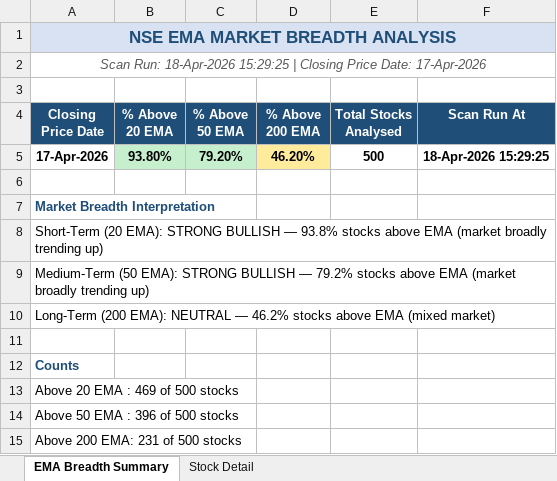
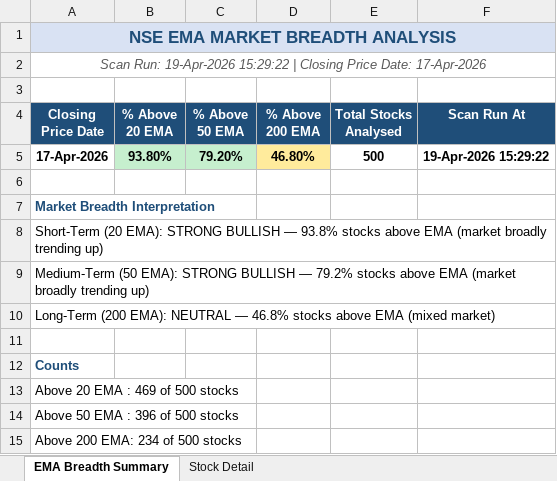
Before and after one commit to nikunj2021/EMA-Screener-, an Excel workbook: Report/EMAReport/nifty_500_ema_breadth.xlsx, sheet EMA Breadth Summary, drawn as a sheet; values as stored, in another font and other column widths than the file's, no borders; the diff names each change by its address in the sheet, - before the commit and + after, or states it on an @@ line.

```diff
--- a/Report/EMAReport/nifty_500_ema_breadth.xlsx (sheet EMA Breadth Summary)
+++ b/Report/EMAReport/nifty_500_ema_breadth.xlsx (sheet EMA Breadth Summary)
-A2 (Closing Price Date): Scan Run: 18-Apr-2026 15:29:25 | Closing…
+A2 (Closing Price Date): Scan Run: 19-Apr-2026 15:29:22 | Closing…
-D5 (% Above 200 EMA): 46.20%
+D5 (% Above 200 EMA): 46.80%
-F5 (Scan Run At): 18-Apr-2026 15:29:25
+F5 (Scan Run At): 19-Apr-2026 15:29:22
-A10 (Closing Price Date): …NEUTRAL — 46.2% stocks above…
+A10 (Closing Price Date): …NEUTRAL — 46.8% stocks above…
-A15 (Closing Price Date): Above 200 EMA: 231 of 500 stocks
+A15 (Closing Price Date): Above 200 EMA: 234 of 500 stocks
```
Also changed, not shown: sheet Stock Detail, Report/EMAReport/Micro_250_ema_breadth.xlsx, Report/EMAReport/Micro_250_ema_breadth_history.xlsx, 4 other files.
